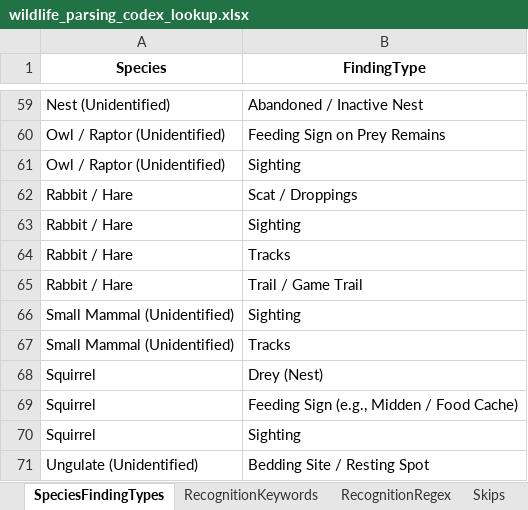
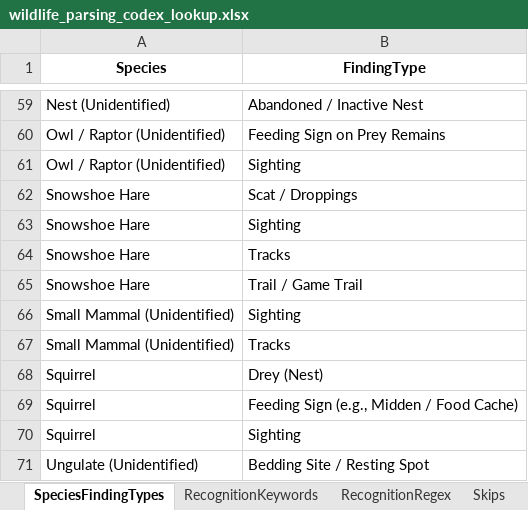
Before and after one commit to Jessewhalen1992/Complete-draft, an Excel workbook: wls_program/wildlife_parsing_codex_lookup.xlsx, sheet SpeciesFindingTypes, drawn as a sheet; only a part is shown, gaps mark what is left out; values as stored, in another font and other column widths than the file's, no borders; the diff names each change by its address in the sheet, - before the commit and + after, or states it on an @@ line.

Commit message:
Update wildlife findings export and rules

```diff
--- a/wls_program/wildlife_parsing_codex_lookup.xlsx (sheet SpeciesFindingTypes)
+++ b/wls_program/wildlife_parsing_codex_lookup.xlsx (sheet SpeciesFindingTypes)
-A62:A65 (Species): Rabbit / Hare
+A62:A65 (Species): Snowshoe Hare
```
Also changed, not shown: sheet RecognitionRegex, sheet RecognitionKeywords, 16 other files.
